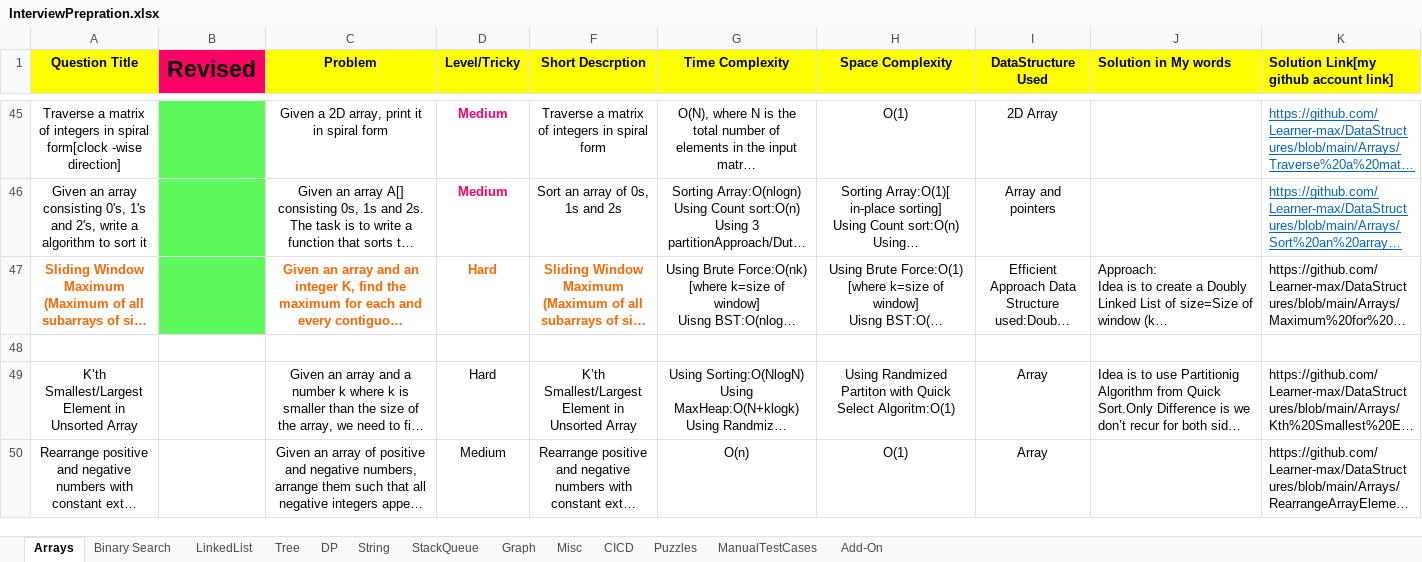
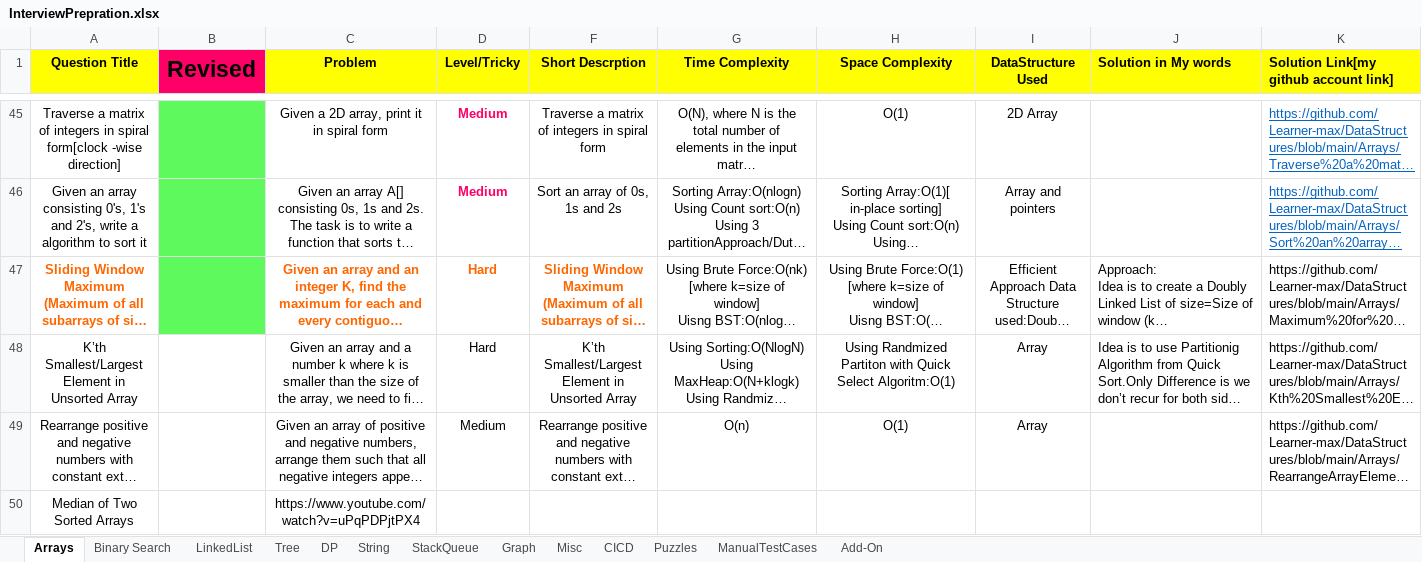
Before and after one commit to Learner-max/DataStructures, an Excel workbook: InterviewPrepration.xlsx, sheet Arrays, drawn as a sheet; only a part is shown, gaps mark what is left out; long unchanged cells end in …; values as stored, in another font and other column widths than the file's, no borders; charts and pictures not drawn; removed rows and columns are numbered as before the commit, all else as after; rows hold the shown columns only; the diff names each change by its address in the sheet, - before the commit and + after, or states it on an @@ line.

```diff
--- a/InterviewPrepration.xlsx (sheet Arrays)
+++ b/InterviewPrepration.xlsx (sheet Arrays)
-row 48: (empty)
+row 50: Median of Two Sorted Arrays |  | https://www.youtube.com/watch?v=uPqPDPjtPX4
```
Also changed, not shown: sheet Binary Search, sheet Puzzles, hidden cells, charts or pictures.
